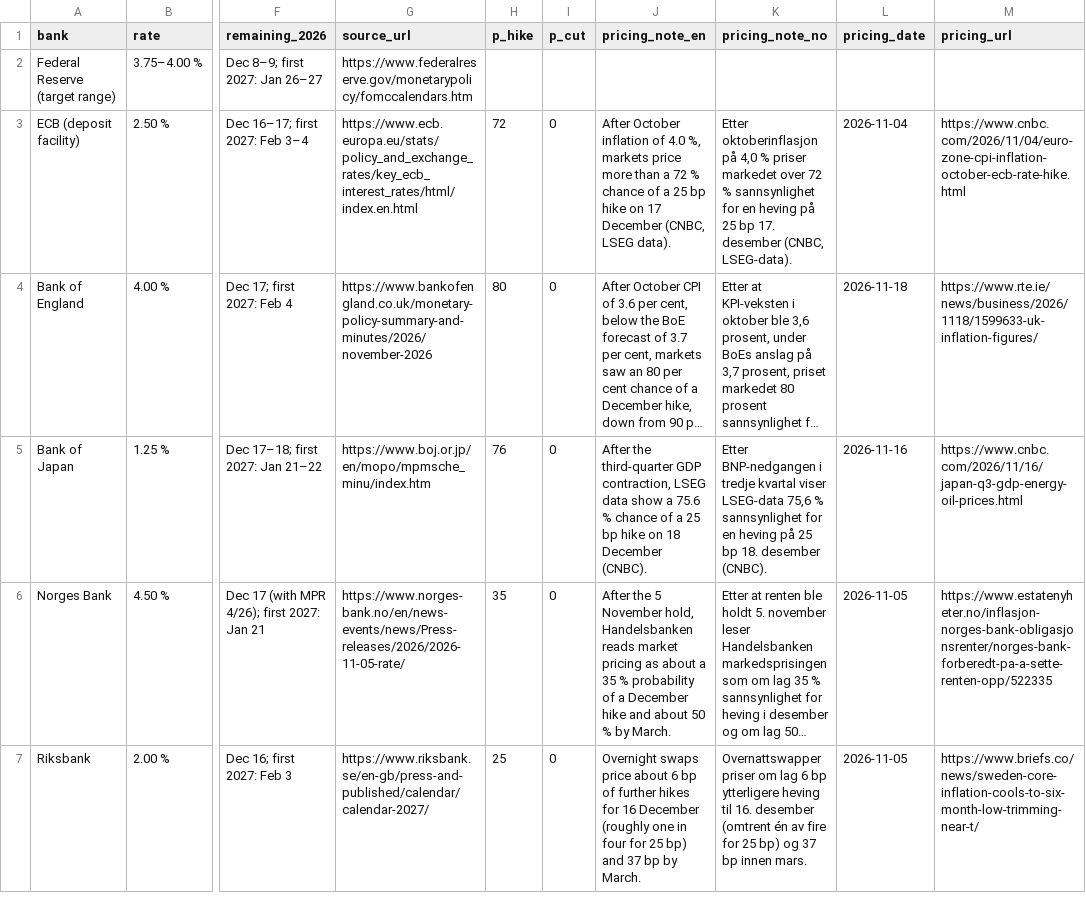
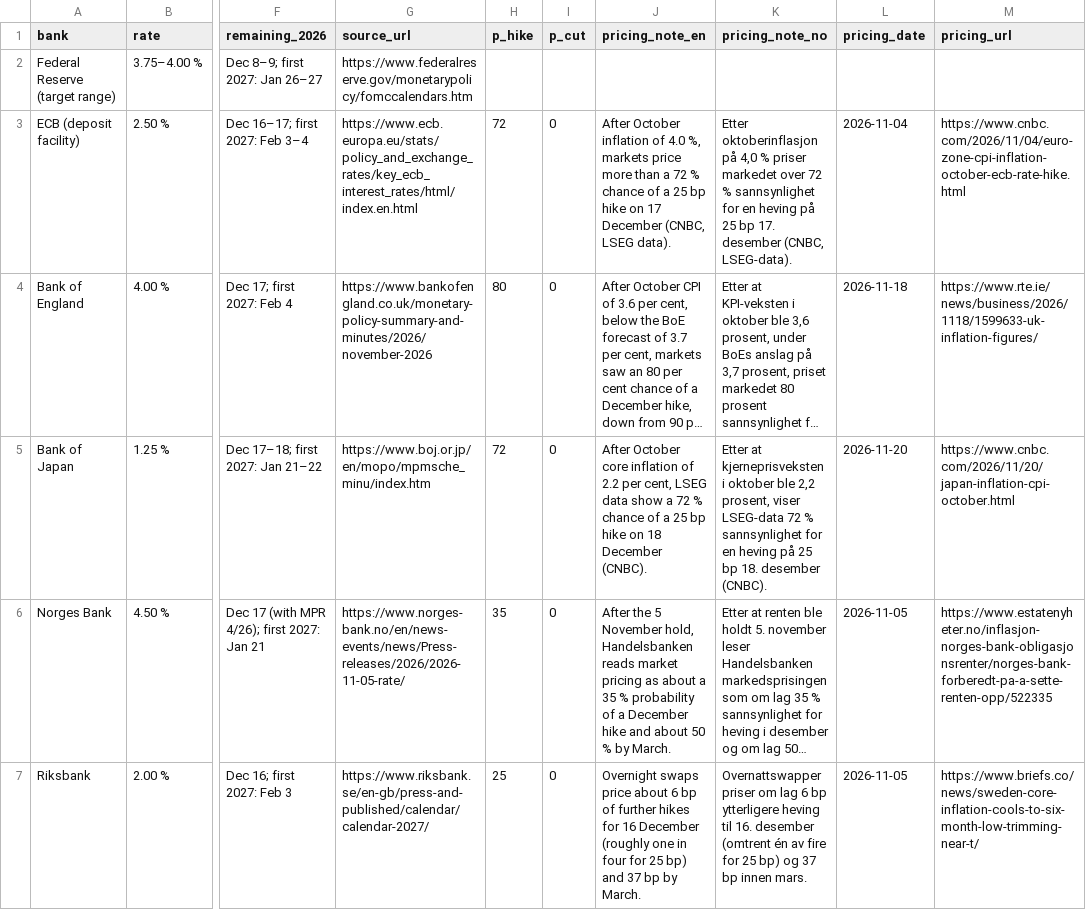
Before and after one commit to Jozzanova/Market_summary, a CSV file: data/policy_rates.csv, drawn as a sheet; only a part is shown, gaps mark what is left out; long unchanged cells end in …; the diff names each change by its address in the sheet, - before the commit and + after, or states it on an @@ line.

```diff
--- a/data/policy_rates.csv
+++ b/data/policy_rates.csv
-H5 (p_hike): 76
+H5 (p_hike): 72
-J5 (pricing_note_en): After the third-quarter GDP contraction, LSEG data show a 75.6 % chance…
+J5 (pricing_note_en): After October core inflation of 2.2 per cent, LSEG data show a 72 % chance…
-K5 (pricing_note_no): Etter BNP-nedgangen i tredje kvartal viser LSEG-data 75,6 % sannsynlighet…
+K5 (pricing_note_no): Etter at kjerneprisveksten i oktober ble 2,2 prosent, viser LSEG-data 72 % sannsynlighet…
-L5 (pricing_date): 2026-11-16
+L5 (pricing_date): 2026-11-20
-M5 (pricing_url): https://www.cnbc.com/2026/11/16/japan-q3-gdp-energy-oil-prices.html
+M5 (pricing_url): https://www.cnbc.com/2026/11/20/japan-inflation-cpi-october.html
```
Also changed, not shown: data/events.csv, 11 other files.
